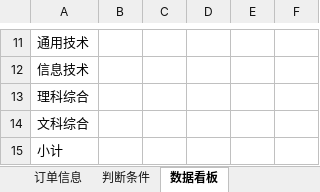
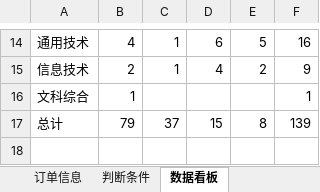
Before and after one commit to dydes/VBA, an Excel workbook: 编辑部/教研编辑部订单时效数据看板.xlsm, sheet 数据看板, drawn as a sheet; only a part is shown, gaps mark what is left out; values as stored, in another font and other column widths than the file's, no borders; removed rows and columns are numbered as before the commit, all else as after; the diff covers the shown part only; the diff names each change by its address in the sheet, - before the commit and + after, or states it on an @@ line.

```diff
--- a/编辑部/教研编辑部订单时效数据看板.xlsm (sheet 数据看板)
+++ b/编辑部/教研编辑部订单时效数据看板.xlsm (sheet 数据看板)
-B14: (empty)
+B14: 4
-C14:C15: (empty)
+C14:C15: 1
-D14: (empty)
+D14: 6
-E14: (empty)
+E14: 5
-F14: (empty)
+F14: 16
-B15: (empty)
+B15: 2
-D15: (empty)
+D15: 4
-E15: (empty)
+E15: 2
-F15: (empty)
+F15: 9
-row 13: 理科综合
-B16: (empty)
+B16: 1
-F16: (empty)
+F16: 1
-row 15: 小计
+row 17: 总计 | 79 | 37 | 15 | 8 | 139
```
Also changed, not shown: 3 added rows and 34 edited cells elsewhere in this sheet, sheet 订单信息, sheet 数据明细, 3 other files.
